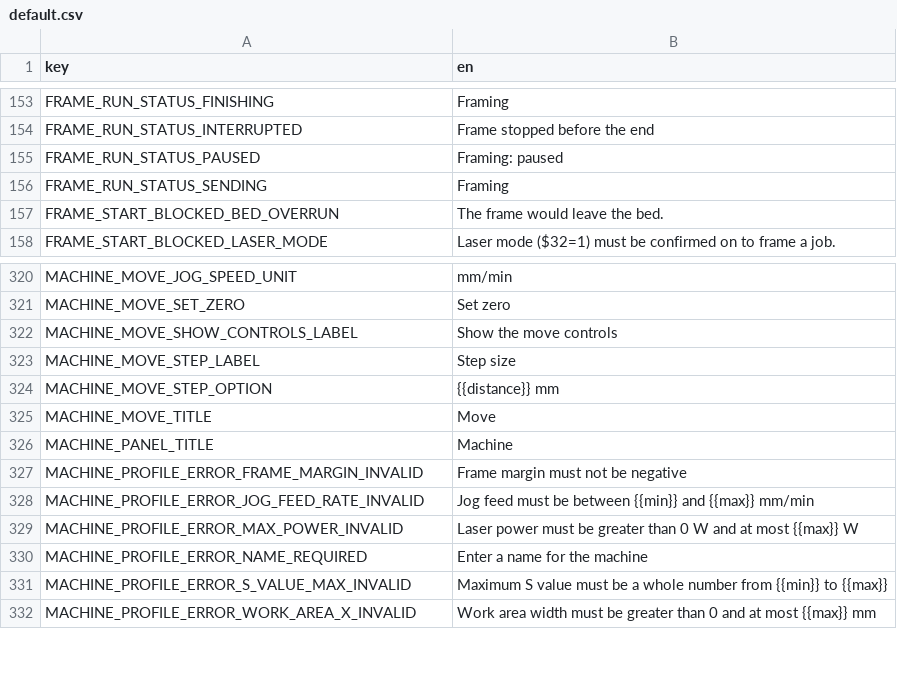
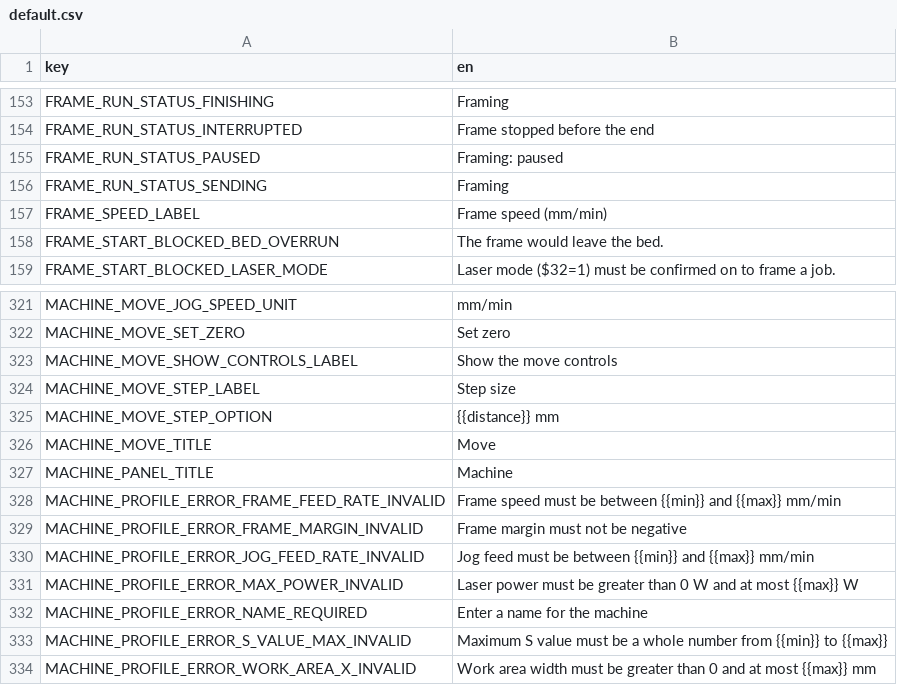
Before and after one commit to Korialstrazh/webgrbl, a CSV file: tools/localization/default.csv, drawn as a sheet; only a part is shown, gaps mark what is left out.

```diff
--- a/tools/localization/default.csv
+++ b/tools/localization/default.csv
@@ -156,2 +156,3 @@ FRAME_RUN_STATUS_PAUSED;Framing: paused
 FRAME_RUN_STATUS_SENDING;Framing
+FRAME_SPEED_LABEL;Frame speed (mm/min)
 FRAME_START_BLOCKED_BED_OVERRUN;The frame would leave the bed.
@@ -326,2 +327,3 @@ MACHINE_MOVE_TITLE;Move
 MACHINE_PANEL_TITLE;Machine
+MACHINE_PROFILE_ERROR_FRAME_FEED_RATE_INVALID;Frame speed must be between {{min}} and {{max}} mm/min
 MACHINE_PROFILE_ERROR_FRAME_MARGIN_INVALID;Frame margin must not be negative
```
Also changed, not shown: 25 other files.
